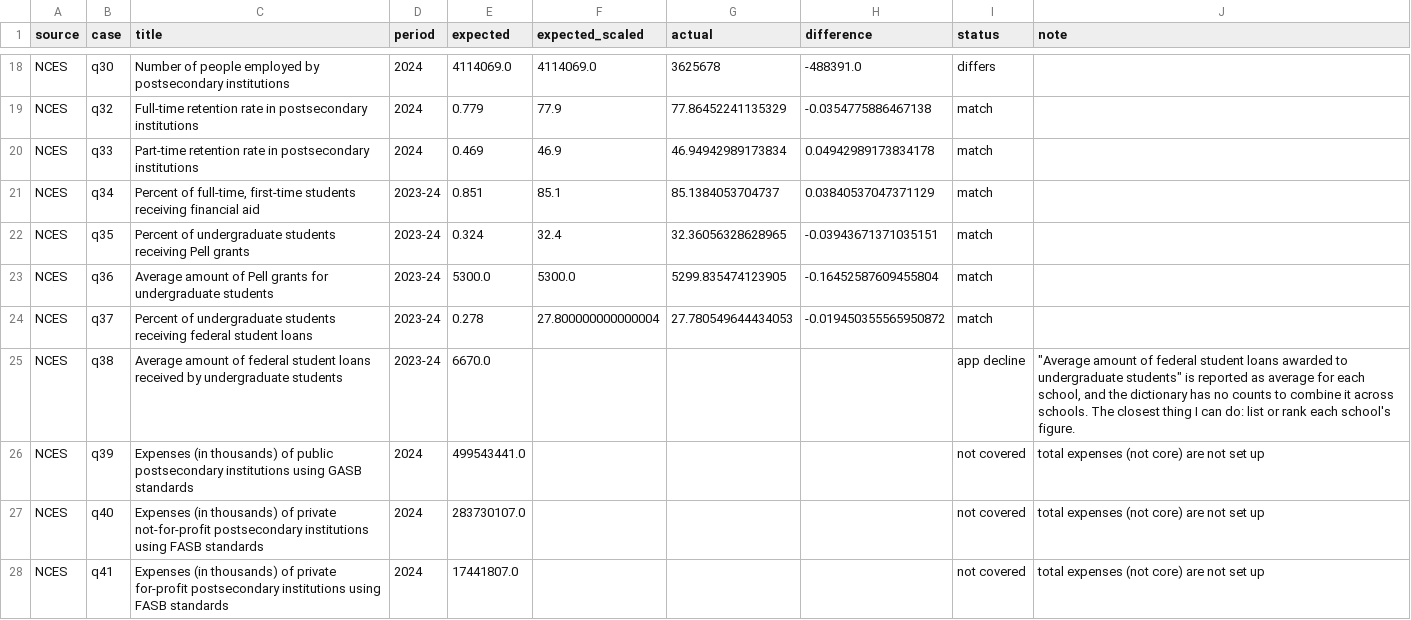
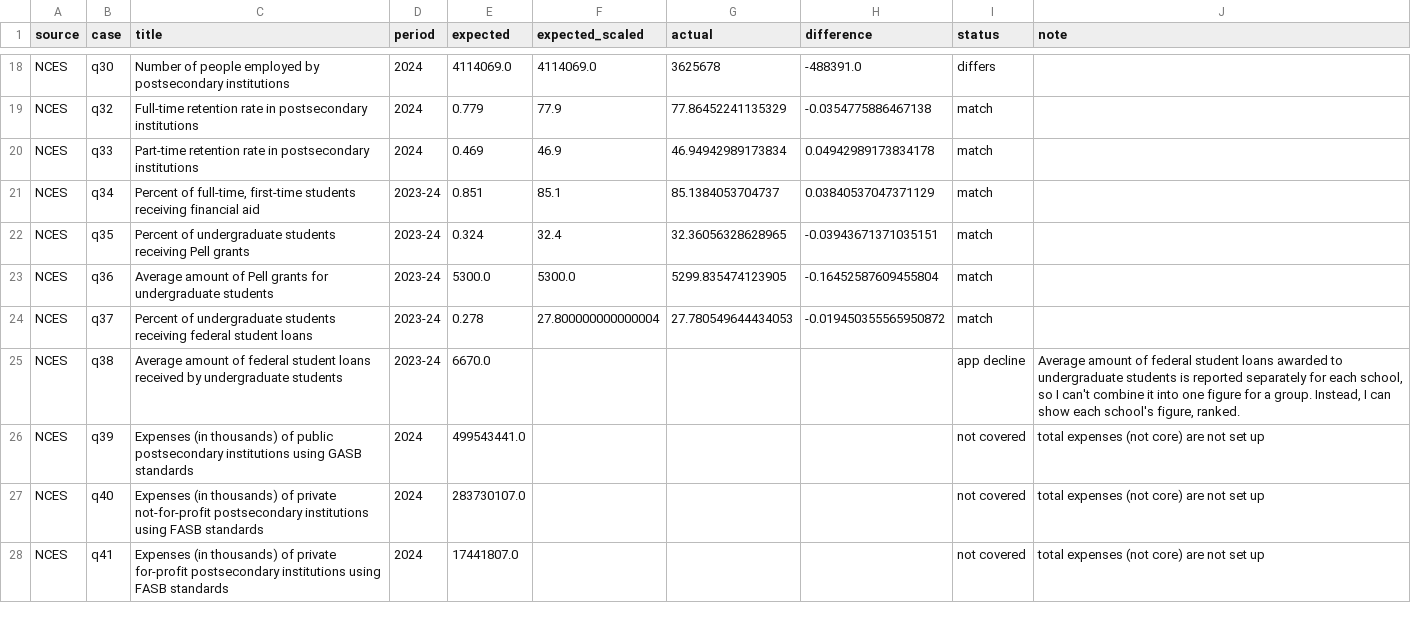
Before and after one commit to yul13011/ipeds-research-companion-v2, a CSV file: docs/reports/stage4/benchmarks.csv, drawn as a sheet; only a part is shown, gaps mark what is left out; the diff covers the shown part only.

```diff
--- a/docs/reports/stage4/benchmarks.csv
+++ b/docs/reports/stage4/benchmarks.csv
@@ -24,3 +24,3 @@ NCES,q36,Average amount of Pell grants for undergraduate students,2023-24,5300.0
 NCES,q37,Percent of undergraduate students receiving federal student loans,2023-24,0.278,27.800000000000004,27.780549644434053,-0.019450355565950872,match,
-NCES,q38,Average amount of federal student loans received by undergraduate students,2023-24,6670.0,,,,app decline,"""Average amount of federal student loans awarded to undergraduate students"" is reported as average for each school, and the dictionary has no counts to combine it across schools. The closest thing I can do: list or rank each school's figure."
+NCES,q38,Average amount of federal student loans received by undergraduate students,2023-24,6670.0,,,,app decline,"Average amount of federal student loans awarded to undergraduate students is reported separately for each school, so I can't combine it into one figure for a group. Instead, I can show each school's figure, ranked."
 NCES,q39,Expenses (in thousands) of public postsecondary institutions using GASB standards,2024,499543441.0,,,,not covered,total expenses (not core) are not set up
```
Also changed, not shown: 3 edited cells elsewhere in this file, 24 other files.
